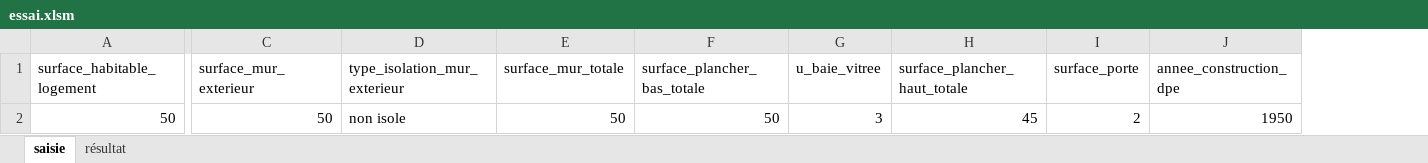
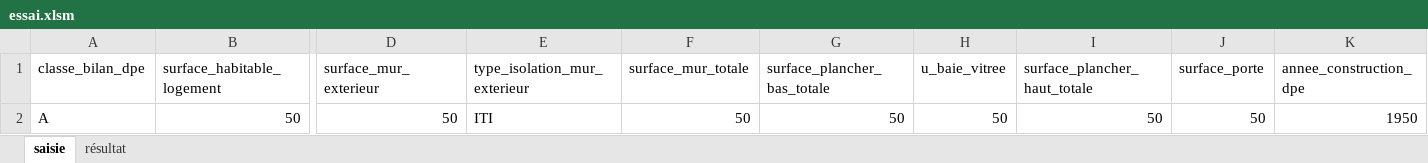
Before and after one commit to PixelHearth/DIGITAL_PROJECT3, an Excel workbook: essai.xlsm, sheet saisie, drawn as a sheet; only a part is shown, gaps mark what is left out; values as stored, in another font and other column widths than the file's, no borders; charts and pictures not drawn; addresses are those after the commit; the diff names each change by its address in the sheet, - before the commit and + after, or states it on an @@ line.

Commit message:
adaptation au code du excel

```diff
--- a/essai.xlsm (sheet saisie)
+++ b/essai.xlsm (sheet saisie)
+column A (classe_bilan_dpe), row 2: A
-E2 (type_isolation_mur_exterieur): non isole
+E2 (type_isolation_mur_exterieur): ITI
-H2 (u_baie_vitree): 3
+H2 (u_baie_vitree): 50
-I2 (surface_plancher_haut_totale): 45
+I2 (surface_plancher_haut_totale): 50
-J2 (surface_porte): 2
+J2 (surface_porte): 50
```
Also changed, not shown: charts or pictures.
